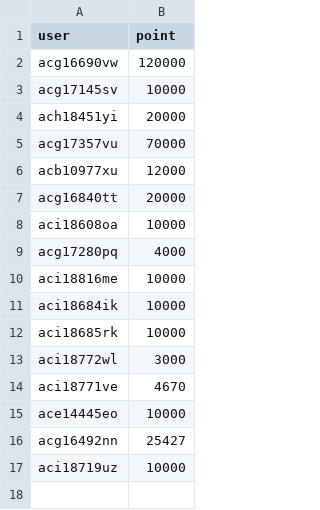
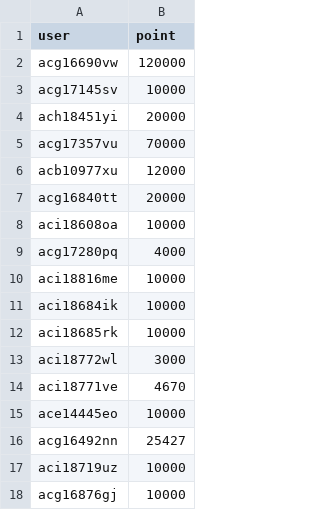
Before and after one commit to llm-jp/cluster-limits, a CSV file: abci_points_2026.csv, drawn as a sheet.

Commit message:
Update abci_points_2026.csv (#142)

```diff
--- a/abci_points_2026.csv
+++ b/abci_points_2026.csv
@@ -17 +17,2 @@ acg16492nn,25427
 aci18719uz,10000
+acg16876gj,10000
```
